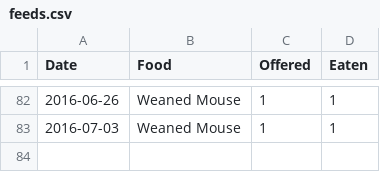
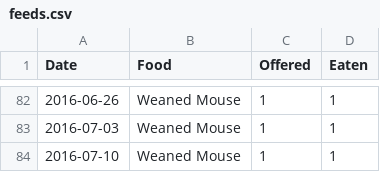
Before and after one commit to pikesley/snake-data, a CSV file: feeds.csv, drawn as a sheet; only a part is shown, gaps mark what is left out.

Commit message:
Mouse

```diff
--- a/feeds.csv
+++ b/feeds.csv
@@ -83 +83,2 @@ Date,Food,Offered,Eaten
 2016-07-03,Weaned Mouse,1,1
+2016-07-10,Weaned Mouse,1,1
```
